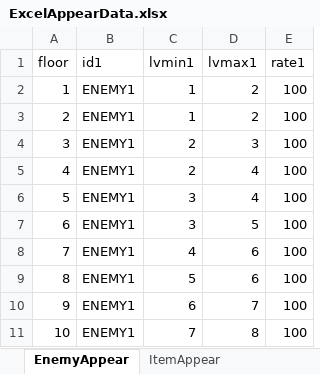
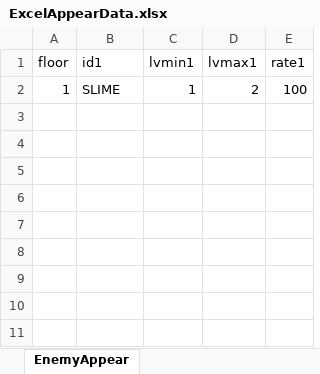
Before and after one commit to 2022Game/15Hirota, an Excel workbook: 3DLv4_2024/Graduation Project/Assets/Resources/Datas/ExcelAppearData.xlsx, sheet EnemyAppear, drawn as a sheet; values as stored, in another font and other column widths than the file's, no borders; the diff names each change by its address in the sheet, - before the commit and + after, or states it on an @@ line.

```diff
--- a/3DLv4_2024/Graduation Project/Assets/Resources/Datas/ExcelAppearData.xlsx (sheet EnemyAppear)
+++ b/3DLv4_2024/Graduation Project/Assets/Resources/Datas/ExcelAppearData.xlsx (sheet EnemyAppear)
-sheet tab: ItemAppear
-B2 (id1): ENEMY1
+B2 (id1): SLIME
-row 3: 2 | ENEMY1 | 1 | 2 | 100
-row 4: 3 | ENEMY1 | 2 | 3 | 100
-row 5: 4 | ENEMY1 | 2 | 4 | 100
-row 6: 5 | ENEMY1 | 3 | 4 | 100
-row 7: 6 | ENEMY1 | 3 | 5 | 100
-row 8: 7 | ENEMY1 | 4 | 6 | 100
-row 9: 8 | ENEMY1 | 5 | 6 | 100
-row 10: 9 | ENEMY1 | 6 | 7 | 100
-row 11: 10 | ENEMY1 | 7 | 8 | 100
```
Also changed, not shown: 11 other files.
